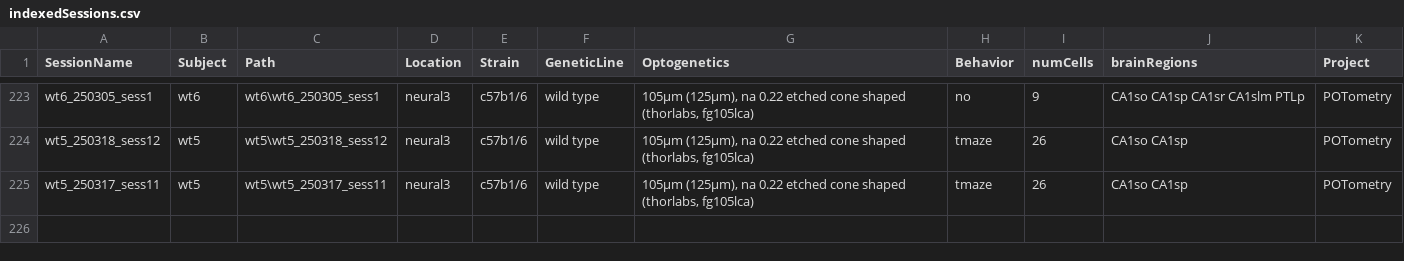
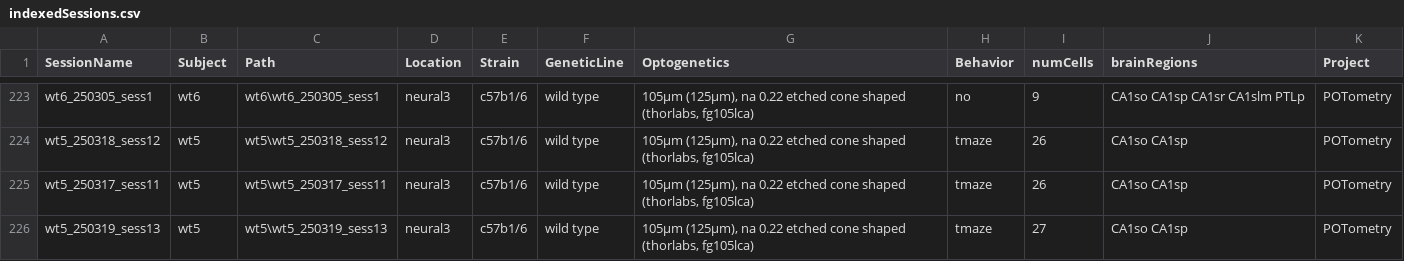
Before and after one commit to neucomplab/HippoCookBook, a CSV file: indexedSessions.csv, drawn as a sheet; only a part is shown, gaps mark what is left out; the diff names each change by its address in the sheet, - before the commit and + after, or states it on an @@ line.

```diff
--- a/indexedSessions.csv
+++ b/indexedSessions.csv
+row 226: wt5_250319_sess13 | wt5 | wt5\wt5_250319_sess13 | neural3 | c57b1/6 | wild type | 105µm (125µm), na 0.22 etched cone shaped (thorlabs, fg105lca) | tmaze | 27 | CA1so CA1sp | POTometry
```
Also changed, not shown: 3 other files.
